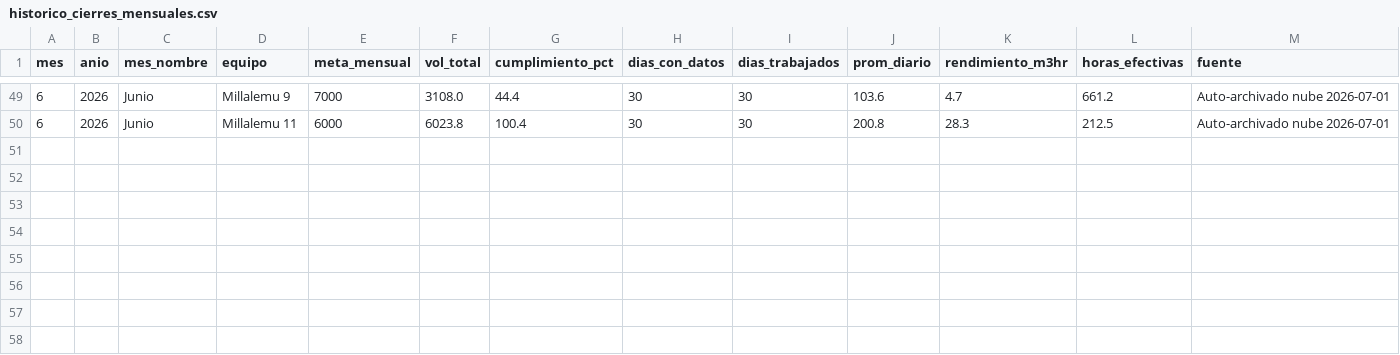
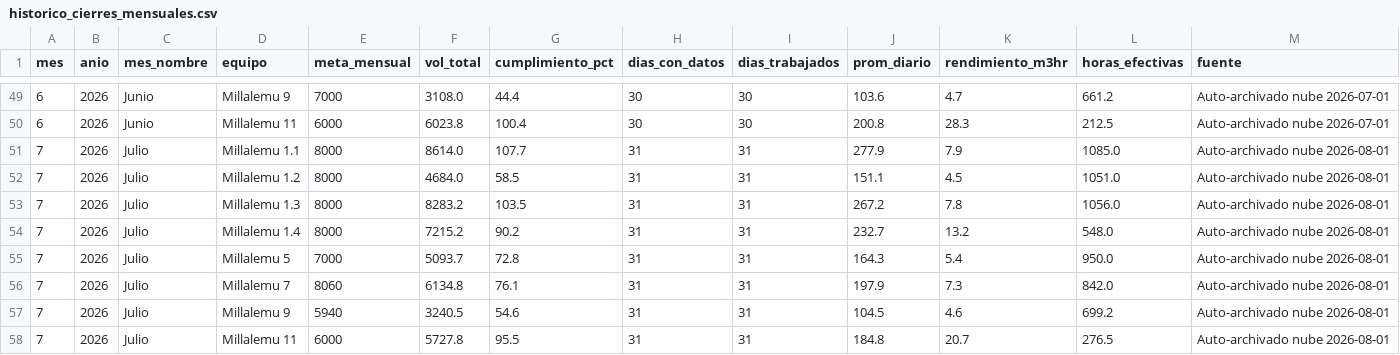
Before and after one commit to cesarg-lab/tito-pipeline-produccion, a CSV file: historico_cierres_mensuales.csv, drawn as a sheet; only a part is shown, gaps mark what is left out.

```diff
--- a/historico_cierres_mensuales.csv
+++ b/historico_cierres_mensuales.csv
@@ -50 +50,9 @@ mes;anio;mes_nombre;equipo;meta_mensual;vol_total;cumplimiento_pct;dias_con_dato
 6;2026;Junio;Millalemu 11;6000;6023.8;100.4;30;30;200.8;28.3;212.5;Auto-archivado nube 2026-07-01
+7;2026;Julio;Millalemu 1.1;8000;8614.0;107.7;31;31;277.9;7.9;1085.0;Auto-archivado nube 2026-08-01
+7;2026;Julio;Millalemu 1.2;8000;4684.0;58.5;31;31;151.1;4.5;1051.0;Auto-archivado nube 2026-08-01
+7;2026;Julio;Millalemu 1.3;8000;8283.2;103.5;31;31;267.2;7.8;1056.0;Auto-archivado nube 2026-08-01
+7;2026;Julio;Millalemu 1.4;8000;7215.2;90.2;31;31;232.7;13.2;548.0;Auto-archivado nube 2026-08-01
+7;2026;Julio;Millalemu 5;7000;5093.7;72.8;31;31;164.3;5.4;950.0;Auto-archivado nube 2026-08-01
+7;2026;Julio;Millalemu 7;8060;6134.8;76.1;31;31;197.9;7.3;842.0;Auto-archivado nube 2026-08-01
+7;2026;Julio;Millalemu 9;5940;3240.5;54.6;31;31;104.5;4.6;699.2;Auto-archivado nube 2026-08-01
+7;2026;Julio;Millalemu 11;6000;5727.8;95.5;31;31;184.8;20.7;276.5;Auto-archivado nube 2026-08-01
```
Also changed, not shown: historico_tm_mensual.csv, 1 other file.
